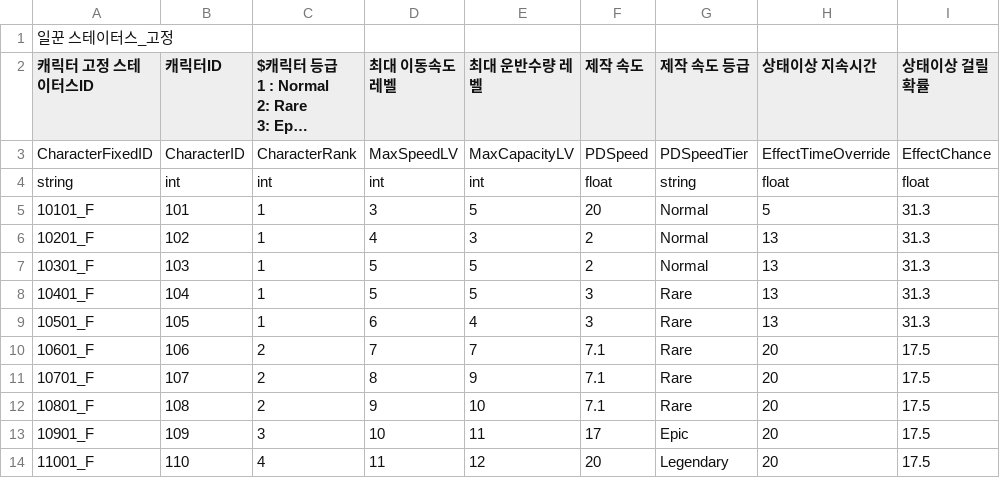
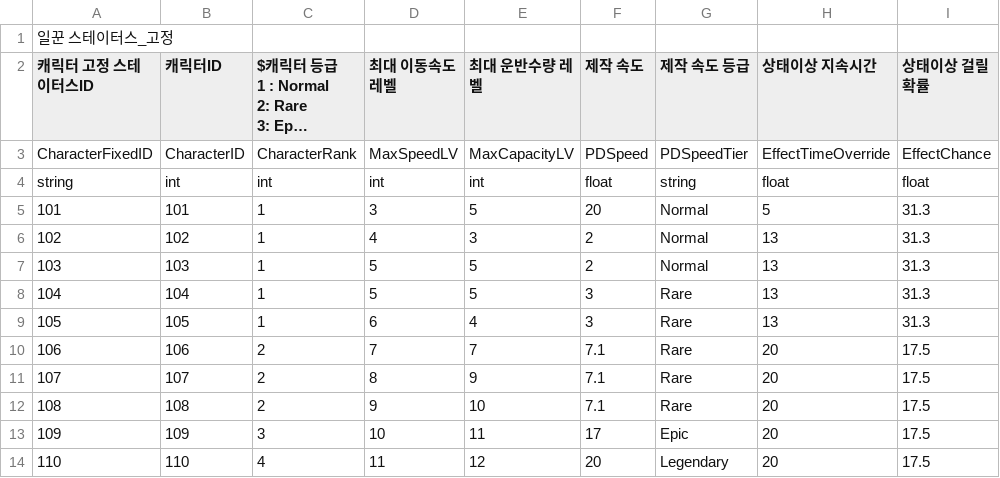
Before and after one commit to CGRJ2/UniMo-GardenOfStars, a CSV file: Assets/000WorkSpaces/JTW/Csvs/WorkerCsv.csv, drawn as a sheet; only a part is shown; long unchanged cells end in …; the diff names each change by its address in the sheet, - before the commit and + after, or states it on an @@ line.

```diff
--- a/Assets/000WorkSpaces/JTW/Csvs/WorkerCsv.csv
+++ b/Assets/000WorkSpaces/JTW/Csvs/WorkerCsv.csv
-A5 (캐릭터 고정 스테이터스ID): 10101_F
+A5 (캐릭터 고정 스테이터스ID): 101
-A6 (캐릭터 고정 스테이터스ID): 10201_F
+A6 (캐릭터 고정 스테이터스ID): 102
-A7 (캐릭터 고정 스테이터스ID): 10301_F
+A7 (캐릭터 고정 스테이터스ID): 103
-A8 (캐릭터 고정 스테이터스ID): 10401_F
+A8 (캐릭터 고정 스테이터스ID): 104
-A9 (캐릭터 고정 스테이터스ID): 10501_F
+A9 (캐릭터 고정 스테이터스ID): 105
-A10 (캐릭터 고정 스테이터스ID): 10601_F
+A10 (캐릭터 고정 스테이터스ID): 106
-A11 (캐릭터 고정 스테이터스ID): 10701_F
+A11 (캐릭터 고정 스테이터스ID): 107
-A12 (캐릭터 고정 스테이터스ID): 10801_F
+A12 (캐릭터 고정 스테이터스ID): 108
-A13 (캐릭터 고정 스테이터스ID): 10901_F
+A13 (캐릭터 고정 스테이터스ID): 109
-A14 (캐릭터 고정 스테이터스ID): 11001_F
+A14 (캐릭터 고정 스테이터스ID): 110
```
Also changed, not shown: 5 other files.
